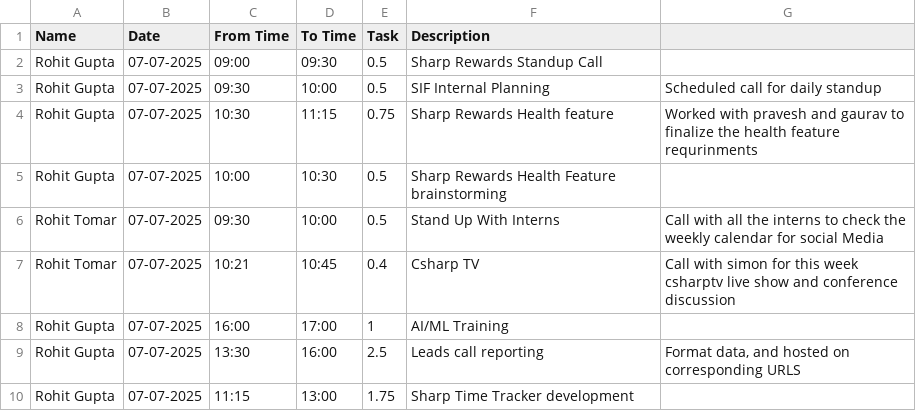
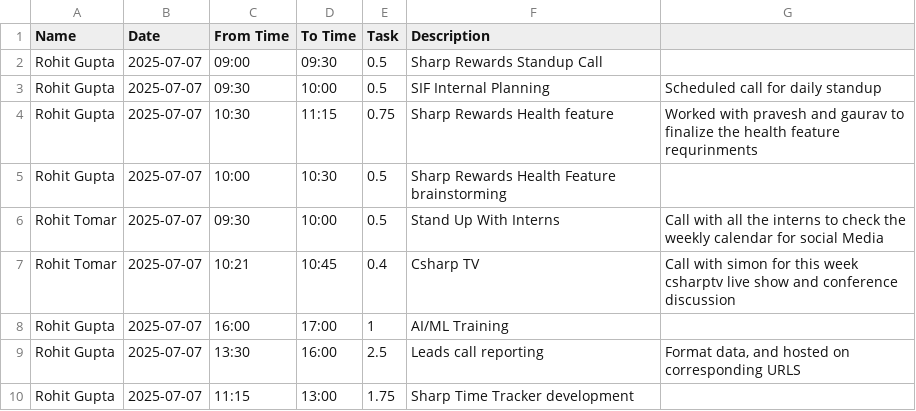
Before and after one commit to SharpEconomy/SharpTimeTracker, a CSV file: time_log.csv, drawn as a sheet.

Commit message:
Add files via upload

```diff
--- a/time_log.csv
+++ b/time_log.csv
@@ -1,10 +1,10 @@
 Name,Date,From Time,To Time,Task,Description,
-Rohit Gupta,07-07-2025,09:00,09:30,0.5,Sharp Rewards Standup Call,
-Rohit Gupta,07-07-2025,09:30,10:00,0.5,SIF Internal Planning,Scheduled call for daily standup
-Rohit Gupta,07-07-2025,10:30,11:15,0.75,Sharp Rewards Health feature,Worked with pravesh and gaurav to finalize the health feature requrinments
-Rohit Gupta,07-07-2025,10:00,10:30,0.5,Sharp Rewards Health Feature brainstorming,
-Rohit Tomar,07-07-2025,09:30,10:00,0.5,Stand Up With Interns,Call with all the interns to check the weekly calendar for social Media
-Rohit Tomar,07-07-2025,10:21,10:45,0.4,Csharp TV,Call with simon for this week csharptv live show and conference discussion
-Rohit Gupta,07-07-2025,16:00,17:00,1,AI/ML Training,
-Rohit Gupta,07-07-2025,13:30,16:00,2.5,Leads call reporting,"Format data, and hosted on corresponding URLS"
-Rohit Gupta,07-07-2025,11:15,13:00,1.75,Sharp Time Tracker development,
+Rohit Gupta,2025-07-07,09:00,09:30,0.5,Sharp Rewards Standup Call,
+Rohit Gupta,2025-07-07,09:30,10:00,0.5,SIF Internal Planning,Scheduled call for daily standup
+Rohit Gupta,2025-07-07,10:30,11:15,0.75,Sharp Rewards Health feature,Worked with pravesh and gaurav to finalize the health feature requrinments
+Rohit Gupta,2025-07-07,10:00,10:30,0.5,Sharp Rewards Health Feature brainstorming,
+Rohit Tomar,2025-07-07,09:30,10:00,0.5,Stand Up With Interns,Call with all the interns to check the weekly calendar for social Media
+Rohit Tomar,2025-07-07,10:21,10:45,0.4,Csharp TV,Call with simon for this week csharptv live show and conference discussion
+Rohit Gupta,2025-07-07,16:00,17:00,1,AI/ML Training,
+Rohit Gupta,2025-07-07,13:30,16:00,2.5,Leads call reporting,"Format data, and hosted on corresponding URLS"
+Rohit Gupta,2025-07-07,11:15,13:00,1.75,Sharp Time Tracker development,
```
